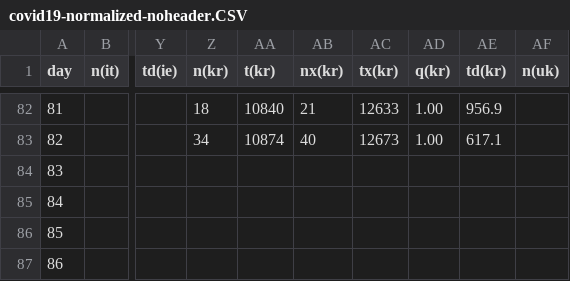
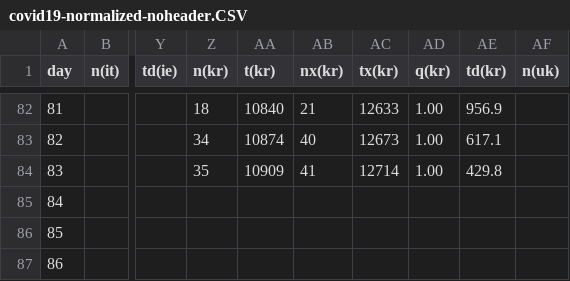
Before and after one commit to christophmoar/covid-19, a CSV file: dataset-01/covid19-normalized-noheader.CSV, drawn as a sheet; only a part is shown, gaps mark what is left out; the diff covers the shown part only; the diff names each change by its address in the sheet, - before the commit and + after, or states it on an @@ line.

```diff
--- a/dataset-01/covid19-normalized-noheader.CSV
+++ b/dataset-01/covid19-normalized-noheader.CSV
-Z84 (n(kr)): (empty)
+Z84 (n(kr)): 35
-AA84 (t(kr)): (empty)
+AA84 (t(kr)): 10909
-AB84 (nx(kr)): (empty)
+AB84 (nx(kr)): 41
-AC84 (tx(kr)): (empty)
+AC84 (tx(kr)): 12714
-AD84 (q(kr)): (empty)
+AD84 (q(kr)): 1.00
-AE84 (td(kr)): (empty)
+AE84 (td(kr)): 429.8
```
Also changed, not shown: 60 edited cells elsewhere in this file, dataset-01/covid19-normalized-timeseries.CSV, dataset-01/covid19-normalized.CSV, 5 other files.
